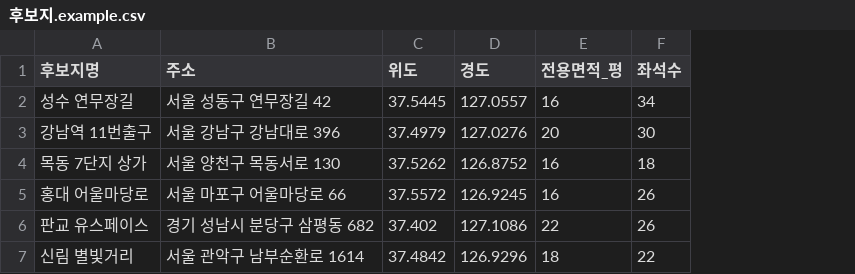
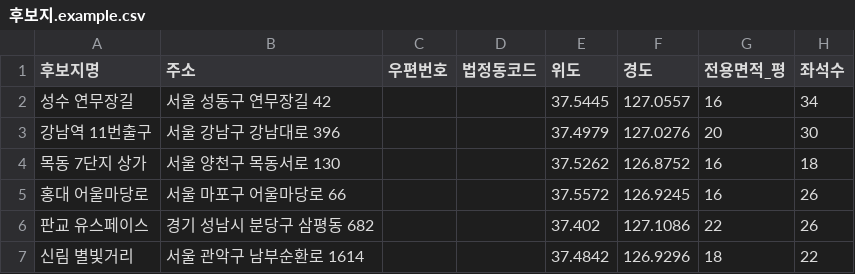
Before and after one commit to JasonSJo/jasons-company, a CSV file: cafe-trade-area/analysis/후보지.example.csv, drawn as a sheet; only a part is shown; the diff names each change by its address in the sheet, - before the commit and + after, or states it on an @@ line.

```diff
--- a/cafe-trade-area/analysis/후보지.example.csv
+++ b/cafe-trade-area/analysis/후보지.example.csv
+column C (우편번호), empty
+column D (법정동코드), empty
```
Also changed, not shown: 10 other files.
